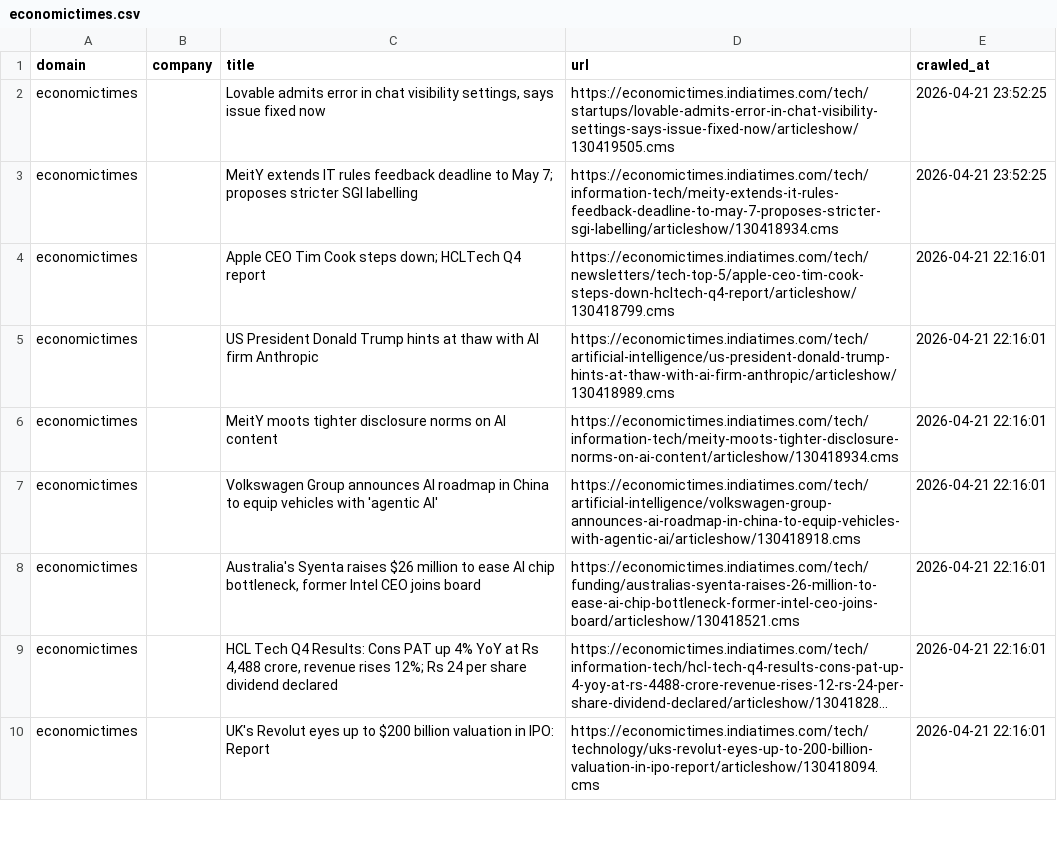
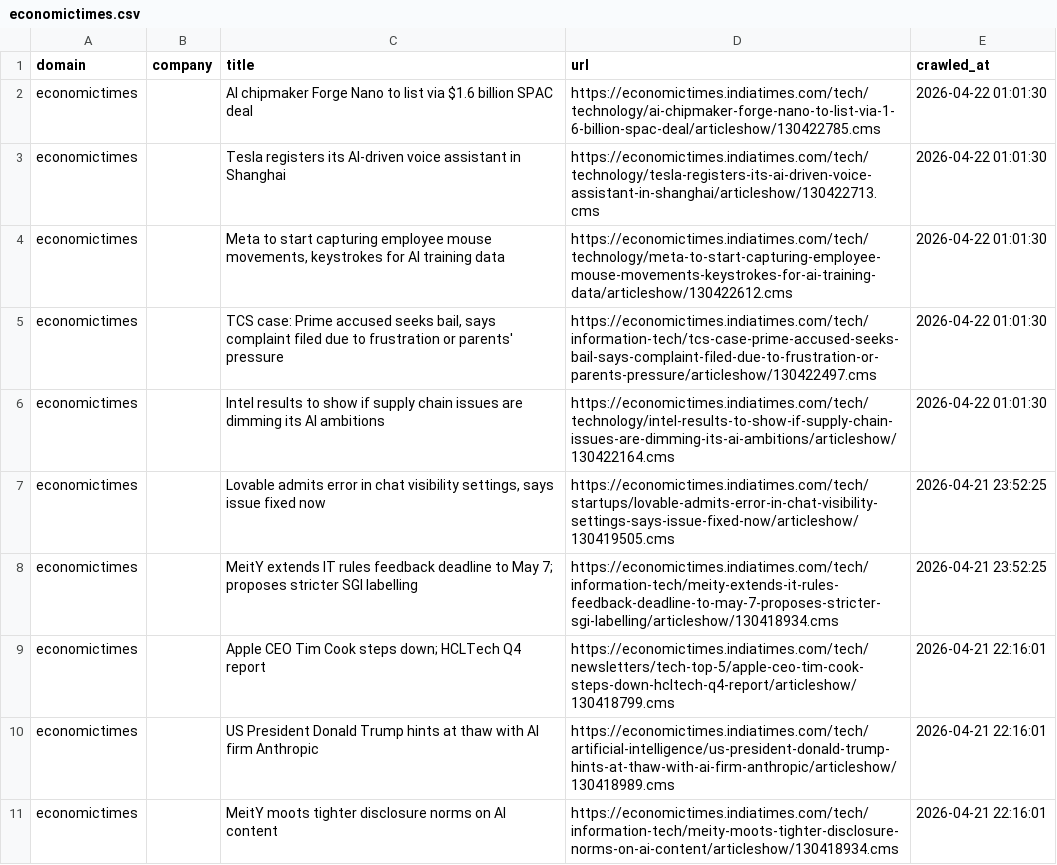
Before and after one commit to levelupup/news_crawler, a CSV file: data/economictimes.csv, drawn as a sheet; only a part is shown; the shorter side is filled out with more unchanged rows; long unchanged cells end in ….

```diff
--- a/data/economictimes.csv
+++ b/data/economictimes.csv
@@ -1,2 +1,7 @@
 domain,company,title,url,crawled_at
+economictimes,,AI chipmaker Forge Nano to list via $1.6 billion SPAC deal,https://economictimes.indiatimes.com/tech/technology/ai-chipmaker-forge-nano-to-list-via-1-6-billion-spac-deal/articleshow/130422785.cms,2026-04-22 01:01:30
+economictimes,,Tesla registers its AI-driven voice assistant in Shanghai,https://economictimes.indiatimes.com/tech/technology/tesla-registers-its-ai-driven-voice-assistant-in-shanghai/articleshow/130422713.cms,2026-04-22 01:01:30
+economictimes,,"Meta to start capturing employee mouse movements, keystrokes for AI training data",https://economictimes.indiatimes.com/tech/technology/meta-to-start-capturing-employee-mouse-movements-keystrokes-for-ai-training-data/articleshow/130422612.cms,2026-04-22 01:01:30
+economictimes,,"TCS case: Prime accused seeks bail, says complaint filed due to frustration or parents' pressure",https://economictimes.indiatimes.com/tech/information-tech/tcs-case-prime-accused-seeks-bail-says-complaint-filed-due-to-frustration-or-parents-pressure/articleshow/130422497.cms,2026-04-22 01:01:30
+economictimes,,Intel results to show if supply chain issues are dimming its AI ambitions,https://economictimes.indiatimes.com/tech/technology/intel-results-to-show-if-supply-chain-issues-are-dimming-its-ai-ambitions/articleshow/130422164.cms,2026-04-22 01:01:30
 economictimes,,"Lovable admits error in chat visibility settings, says issue fixed now",https://economictimes.indiatimes.com/tech/startups/lovable-admits-error-in-chat-visibility-settings-says-issue-fixed-now/articleshow/130419505.cms,2026-04-21 23:52:25
```
Also changed, not shown: data/bloomberg.csv, data/einnews.csv, 17 other files.
